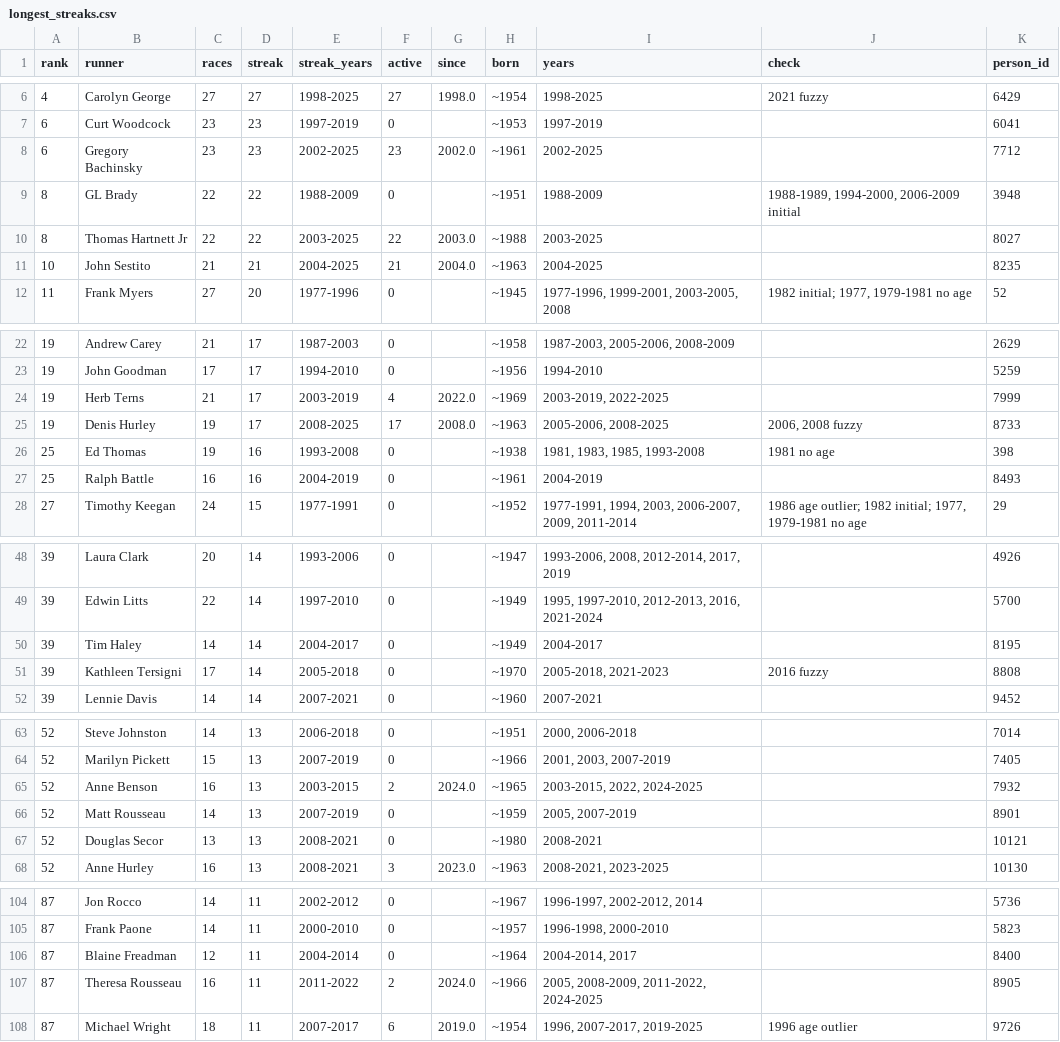
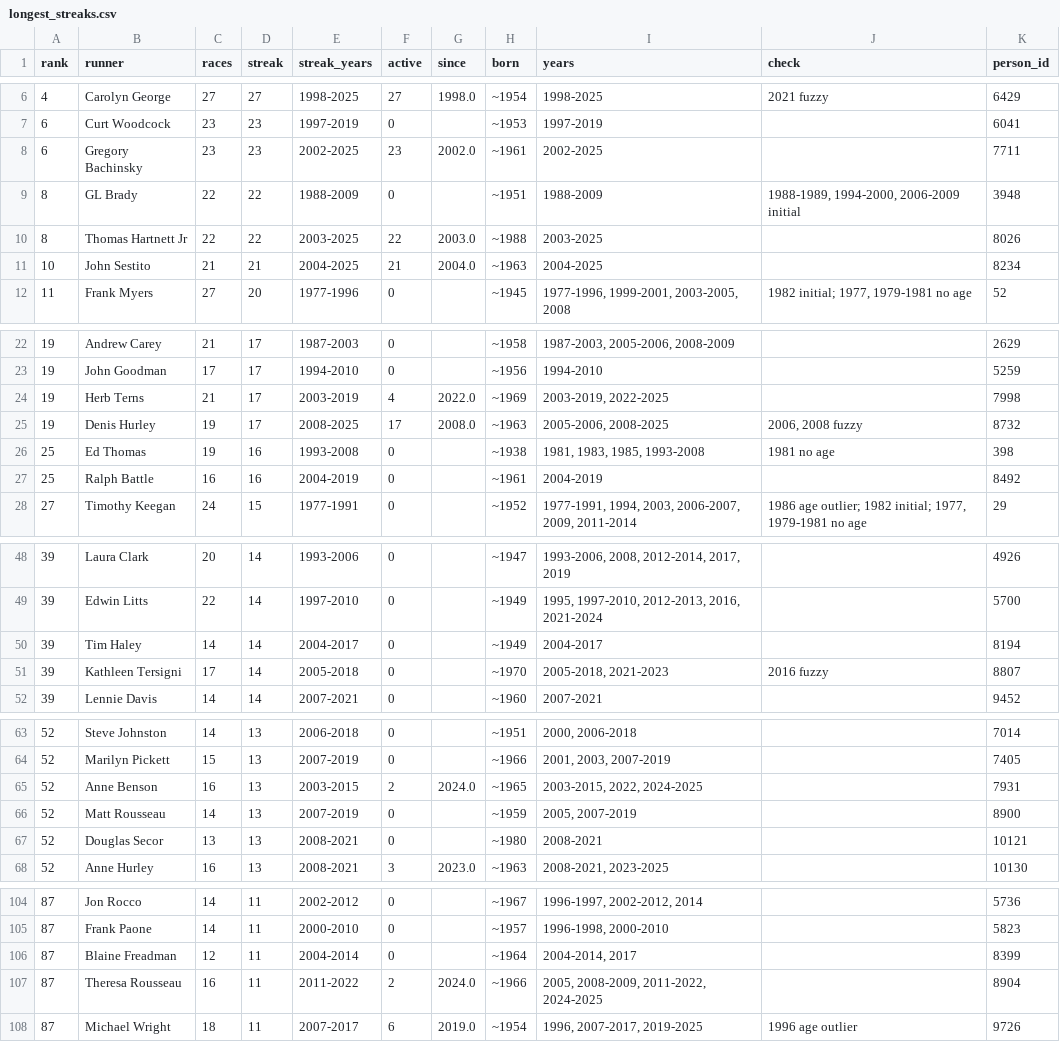
Before and after one commit to bnorthan/raceresults, a CSV file: data/Stockade-athon all time/longest_streaks.csv, drawn as a sheet; only a part is shown, gaps mark what is left out; the diff covers the shown part only.

```diff
--- a/data/Stockade-athon all time/longest_streaks.csv
+++ b/data/Stockade-athon all time/longest_streaks.csv
@@ -7,6 +7,6 @@ rank,runner,races,streak,streak_years,active,since,born,years,check,person_id
 6,Curt Woodcock,23,23,1997-2019,0,,~1953,1997-2019,,6041
-6,Gregory Bachinsky,23,23,2002-2025,23,2002.0,~1961,2002-2025,,7712
+6,Gregory Bachinsky,23,23,2002-2025,23,2002.0,~1961,2002-2025,,7711
 8,GL Brady,22,22,1988-2009,0,,~1951,1988-2009,"1988-1989, 1994-2000, 2006-2009 initial",3948
-8,Thomas Hartnett Jr,22,22,2003-2025,22,2003.0,~1988,2003-2025,,8027
-10,John Sestito,21,21,2004-2025,21,2004.0,~1963,2004-2025,,8235
+8,Thomas Hartnett Jr,22,22,2003-2025,22,2003.0,~1988,2003-2025,,8026
+10,John Sestito,21,21,2004-2025,21,2004.0,~1963,2004-2025,,8234
 11,Frank Myers,27,20,1977-1996,0,,~1945,"1977-1996, 1999-2001, 2003-2005, 2008","1982 initial; 1977, 1979-1981 no age",52
@@ -23,6 +23,6 @@ rank,runner,races,streak,streak_years,active,since,born,years,check,person_id
 19,John Goodman,17,17,1994-2010,0,,~1956,1994-2010,,5259
-19,Herb Terns,21,17,2003-2019,4,2022.0,~1969,"2003-2019, 2022-2025",,7999
-19,Denis Hurley,19,17,2008-2025,17,2008.0,~1963,"2005-2006, 2008-2025","2006, 2008 fuzzy",8733
+19,Herb Terns,21,17,2003-2019,4,2022.0,~1969,"2003-2019, 2022-2025",,7998
+19,Denis Hurley,19,17,2008-2025,17,2008.0,~1963,"2005-2006, 2008-2025","2006, 2008 fuzzy",8732
 25,Ed Thomas,19,16,1993-2008,0,,~1938,"1981, 1983, 1985, 1993-2008",1981 no age,398
-25,Ralph Battle,16,16,2004-2019,0,,~1961,2004-2019,,8493
+25,Ralph Battle,16,16,2004-2019,0,,~1961,2004-2019,,8492
 27,Timothy Keegan,24,15,1977-1991,0,,~1952,"1977-1991, 1994, 2003, 2006-2007, 2009, 2011-2014","1986 age outlier; 1982 initial; 1977, 1979-1981 no age",29
@@ -49,4 +49,4 @@ rank,runner,races,streak,streak_years,active,since,born,years,check,person_id
 39,Edwin Litts,22,14,1997-2010,0,,~1949,"1995, 1997-2010, 2012-2013, 2016, 2021-2024",,5700
-39,Tim Haley,14,14,2004-2017,0,,~1949,2004-2017,,8195
-39,Kathleen Tersigni,17,14,2005-2018,0,,~1970,"2005-2018, 2021-2023",2016 fuzzy,8808
+39,Tim Haley,14,14,2004-2017,0,,~1949,2004-2017,,8194
+39,Kathleen Tersigni,17,14,2005-2018,0,,~1970,"2005-2018, 2021-2023",2016 fuzzy,8807
 39,Lennie Davis,14,14,2007-2021,0,,~1960,2007-2021,,9452
@@ -64,4 +64,4 @@ rank,runner,races,streak,streak_years,active,since,born,years,check,person_id
 52,Marilyn Pickett,15,13,2007-2019,0,,~1966,"2001, 2003, 2007-2019",,7405
-52,Anne Benson,16,13,2003-2015,2,2024.0,~1965,"2003-2015, 2022, 2024-2025",,7932
-52,Matt Rousseau,14,13,2007-2019,0,,~1959,"2005, 2007-2019",,8901
+52,Anne Benson,16,13,2003-2015,2,2024.0,~1965,"2003-2015, 2022, 2024-2025",,7931
+52,Matt Rousseau,14,13,2007-2019,0,,~1959,"2005, 2007-2019",,8900
 52,Douglas Secor,13,13,2008-2021,0,,~1980,2008-2021,,10121
@@ -105,4 +105,4 @@ rank,runner,races,streak,streak_years,active,since,born,years,check,person_id
 87,Frank Paone,14,11,2000-2010,0,,~1957,"1996-1998, 2000-2010",,5823
-87,Blaine Freadman,12,11,2004-2014,0,,~1964,"2004-2014, 2017",,8400
-87,Theresa Rousseau,16,11,2011-2022,2,2024.0,~1966,"2005, 2008-2009, 2011-2022, 2024-2025",,8905
+87,Blaine Freadman,12,11,2004-2014,0,,~1964,"2004-2014, 2017",,8399
+87,Theresa Rousseau,16,11,2011-2022,2,2024.0,~1966,"2005, 2008-2009, 2011-2022, 2024-2025",,8904
 87,Michael Wright,18,11,2007-2017,6,2019.0,~1954,"1996, 2007-2017, 2019-2025",1996 age outlier,9726
```
Also changed, not shown: 2 edited cells elsewhere in this file, data/Stockade-athon all time/active_streaks.csv, data/Stockade-athon all time/aliases.csv, 4 other files.
